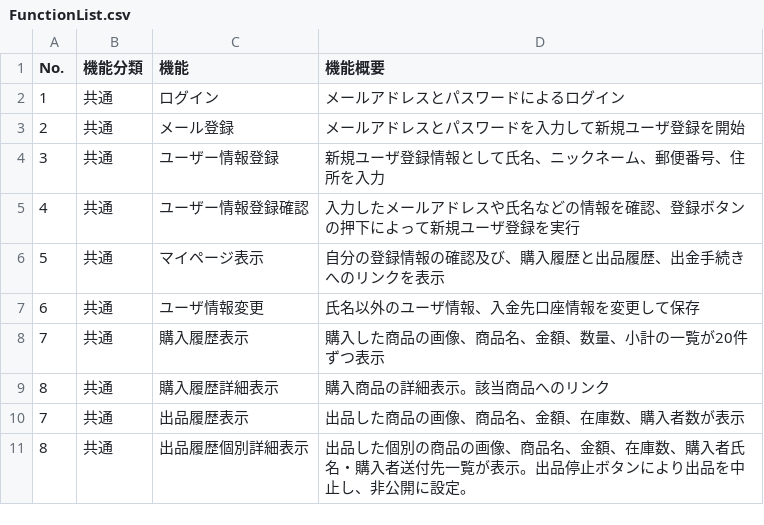
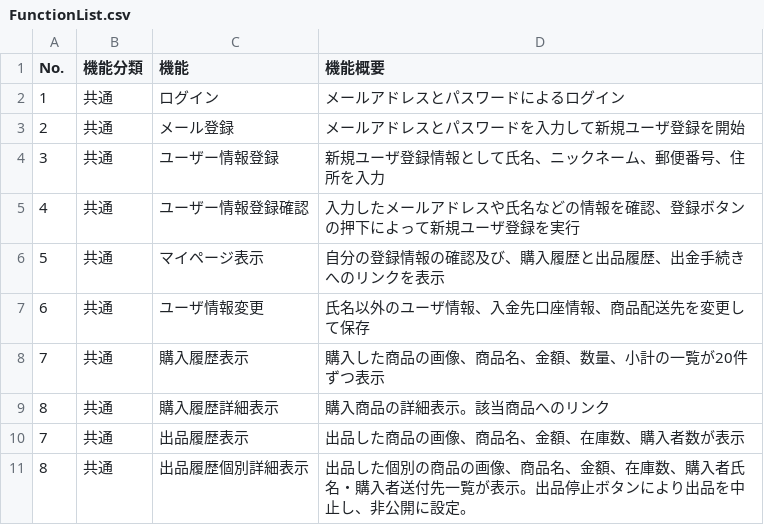
Before and after one commit to kengo524/C2C-project, a CSV file: Documents/FunctionList.csv, drawn as a sheet; only a part is shown.

Commit message:
機能一覧修正

```diff
--- a/Documents/FunctionList.csv
+++ b/Documents/FunctionList.csv
@@ -6,3 +6,3 @@ No.,機能分類,機能,機能概要
 5,"共通","マイページ表示","自分の登録情報の確認及び、購入履歴と出品履歴、出金手続きへのリンクを表示"
-6,"共通","ユーザ情報変更","氏名以外のユーザ情報、入金先口座情報を変更して保存"
+6,"共通","ユーザ情報変更","氏名以外のユーザ情報、入金先口座情報、商品配送先を変更して保存"
 7,"共通","購入履歴表示","購入した商品の画像、商品名、金額、数量、小計の一覧が20件ずつ表示"
```
